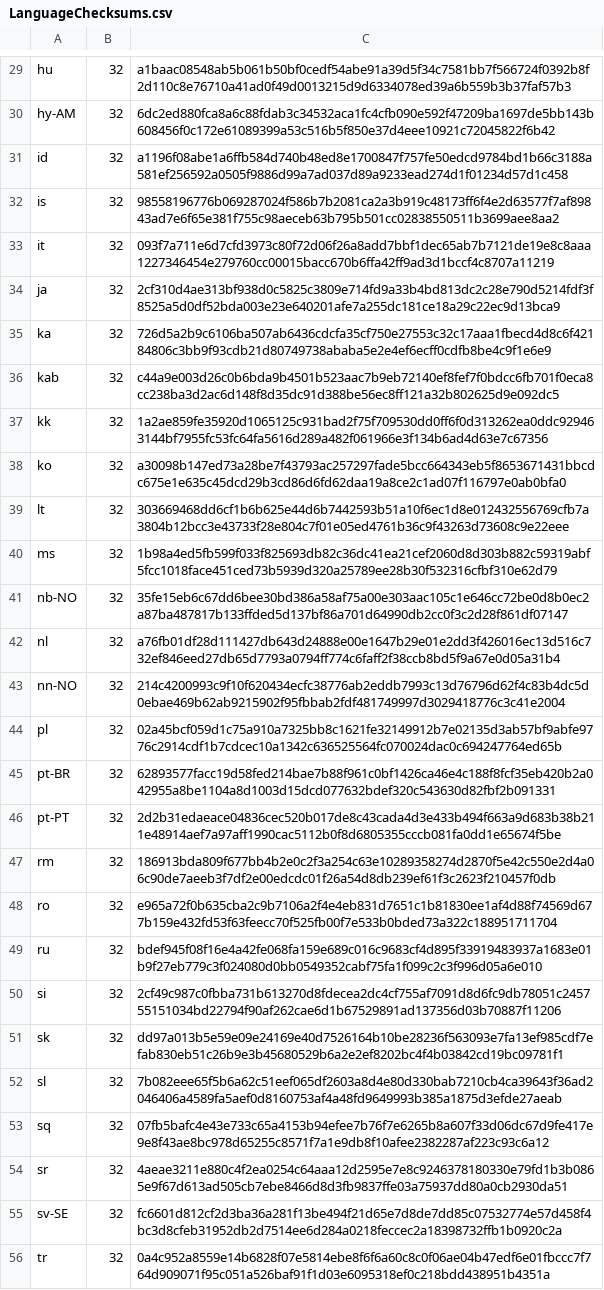
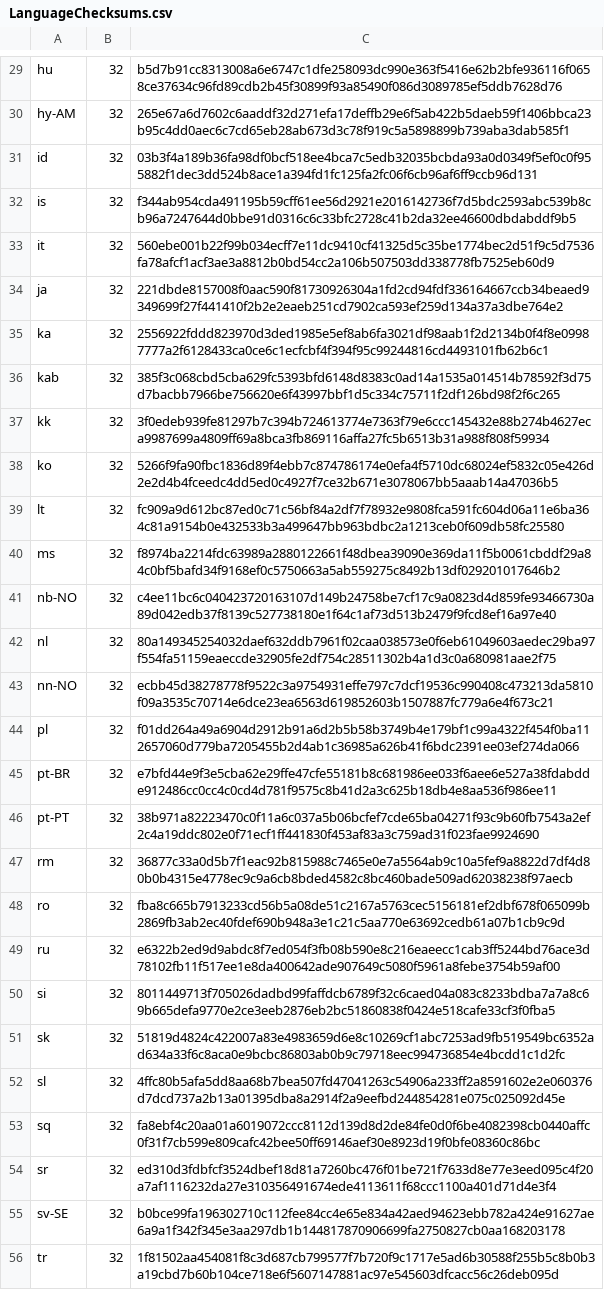
Before and after one commit to chocolatey-community/chocolatey-packages, a CSV file: automatic/thunderbird/tools/LanguageChecksums.csv, drawn as a sheet; only a part is shown, gaps mark what is left out; the diff covers the shown part only; the diff names each change by its address in the sheet, - before the commit and + after, or states it on an @@ line.

```diff
--- a/automatic/thunderbird/tools/LanguageChecksums.csv
+++ b/automatic/thunderbird/tools/LanguageChecksums.csv
-C29: a1baac08548ab5b061b50bf0cedf54abe91a39d5f34c7581bb7f566724f0392b8f2d110c8e76710a41ad0f49d0013215d9d6334078ed39a6b559b3b37faf57b3
+C29: b5d7b91cc8313008a6e6747c1dfe258093dc990e363f5416e62b2bfe936116f0658ce37634c96fd89cdb2b45f30899f93a85490f086d3089785ef5ddb7628d76
-C30: 6dc2ed880fca8a6c88fdab3c34532aca1fc4cfb090e592f47209ba1697de5bb143b608456f0c172e61089399a53c516b5f850e37d4eee10921c72045822f6b42
+C30: 265e67a6d7602c6aaddf32d271efa17deffb29e6f5ab422b5daeb59f1406bbca23b95c4dd0aec6c7cd65eb28ab673d3c78f919c5a5898899b739aba3dab585f1
-C31: a1196f08abe1a6ffb584d740b48ed8e1700847f757fe50edcd9784bd1b66c3188a581ef256592a0505f9886d99a7ad037d89a9233ead274d1f01234d57d1c458
+C31: 03b3f4a189b36fa98df0bcf518ee4bca7c5edb32035bcbda93a0d0349f5ef0c0f955882f1dec3dd524b8ace1a394fd1fc125fa2fc06f6cb96af6ff9ccb96d131
-C32: 98558196776b069287024f586b7b2081ca2a3b919c48173ff6f4e2d63577f7af89843ad7e6f65e381f755c98aeceb63b795b501cc02838550511b3699aee8aa2
+C32: f344ab954cda491195b59cff61ee56d2921e2016142736f7d5bdc2593abc539b8cb96a7247644d0bbe91d0316c6c33bfc2728c41b2da32ee46600dbdabddf9b5
-C33: 093f7a711e6d7cfd3973c80f72d06f26a8add7bbf1dec65ab7b7121de19e8c8aaa1227346454e279760cc00015bacc670b6ffa42ff9ad3d1bccf4c8707a11219
+C33: 560ebe001b22f99b034ecff7e11dc9410cf41325d5c35be1774bec2d51f9c5d7536fa78afcf1acf3ae3a8812b0bd54cc2a106b507503dd338778fb7525eb60d9
-C34: 2cf310d4ae313bf938d0c5825c3809e714fd9a33b4bd813dc2c28e790d5214fdf3f8525a5d0df52bda003e23e640201afe7a255dc181ce18a29c22ec9d13bca9
+C34: 221dbde8157008f0aac590f81730926304a1fd2cd94fdf336164667ccb34beaed9349699f27f441410f2b2e2eaeb251cd7902ca593ef259d134a37a3dbe764e2
-C35: 726d5a2b9c6106ba507ab6436cdcfa35cf750e27553c32c17aaa1fbecd4d8c6f42184806c3bb9f93cdb21d80749738ababa5e2e4ef6ecff0cdfb8be4c9f1e6e9
+C35: 2556922fddd823970d3ded1985e5ef8ab6fa3021df98aab1f2d2134b0f4f8e09987777a2f6128433ca0ce6c1ecfcbf4f394f95c99244816cd4493101fb62b6c1
-C36: c44a9e003d26c0b6bda9b4501b523aac7b9eb72140ef8fef7f0bdcc6fb701f0eca8cc238ba3d2ac6d148f8d35dc91d388be56ec8ff121a32b802625d9e092dc5
+C36: 385f3c068cbd5cba629fc5393bfd6148d8383c0ad14a1535a014514b78592f3d75d7bacbb7966be756620e6f43997bbf1d5c334c75711f2df126bd98f2f6c265
-C37: 1a2ae859fe35920d1065125c931bad2f75f709530dd0ff6f0d313262ea0ddc929463144bf7955fc53fc64fa5616d289a482f061966e3f134b6ad4d63e7c67356
+C37: 3f0edeb939fe81297b7c394b724613774e7363f79e6ccc145432e88b274b4627eca9987699a4809ff69a8bca3fb869116affa27fc5b6513b31a988f808f59934
-C38: a30098b147ed73a28be7f43793ac257297fade5bcc664343eb5f8653671431bbcdc675e1e635c45dcd29b3cd86d6fd62daa19a8ce2c1ad07f116797e0ab0bfa0
+C38: 5266f9fa90fbc1836d89f4ebb7c874786174e0efa4f5710dc68024ef5832c05e426d2e2d4b4fceedc4dd5ed0c4927f7ce32b671e3078067bb5aaab14a47036b5
-C39: 303669468dd6cf1b6b625e44d6b7442593b51a10f6ec1d8e012432556769cfb7a3804b12bcc3e43733f28e804c7f01e05ed4761b36c9f43263d73608c9e22eee
+C39: fc909a9d612bc87ed0c71c56bf84a2df7f78932e9808fca591fc604d06a11e6ba364c81a9154b0e432533b3a499647bb963bdbc2a1213ceb0f609db58fc25580
-C40: 1b98a4ed5fb599f033f825693db82c36dc41ea21cef2060d8d303b882c59319abf5fcc1018face451ced73b5939d320a25789ee28b30f532316cfbf310e62d79
+C40: f8974ba2214fdc63989a2880122661f48dbea39090e369da11f5b0061cbddf29a84c0bf5bafd34f9168ef0c5750663a5ab559275c8492b13df029201017646b2
-C41: 35fe15eb6c67dd6bee30bd386a58af75a00e303aac105c1e646cc72be0d8b0ec2a87ba487817b133ffded5d137bf86a701d64990db2cc0f3c2d28f861df07147
+C41: c4ee11bc6c040423720163107d149b24758be7cf17c9a0823d4d859fe93466730a89d042edb37f8139c527738180e1f64c1af73d513b2479f9fcd8ef16a97e40
-C42: a76fb01df28d111427db643d24888e00e1647b29e01e2dd3f426016ec13d516c732ef846eed27db65d7793a0794ff774c6faff2f38ccb8bd5f9a67e0d05a31b4
+C42: 80a149345254032daef632ddb7961f02caa038573e0f6eb61049603aedec29ba97f554fa51159eaeccde32905fe2df754c28511302b4a1d3c0a680981aae2f75
-C43: 214c4200993c9f10f620434ecfc38776ab2eddb7993c13d76796d62f4c83b4dc5d0ebae469b62ab9215902f95fbbab2fdf481749997d3029418776c3c41e2004
+C43: ecbb45d38278778f9522c3a9754931effe797c7dcf19536c990408c473213da5810f09a3535c70714e6dce23ea6563d619852603b1507887fc779a6e4f673c21
-C44: 02a45bcf059d1c75a910a7325bb8c1621fe32149912b7e02135d3ab57bf9abfe9776c2914cdf1b7cdcec10a1342c636525564fc070024dac0c694247764ed65b
+C44: f01dd264a49a6904d2912b91a6d2b5b58b3749b4e179bf1c99a4322f454f0ba112657060d779ba7205455b2d4ab1c36985a626b41f6bdc2391ee03ef274da066
-C45: 62893577facc19d58fed214bae7b88f961c0bf1426ca46e4c188f8fcf35eb420b2a042955a8be1104a8d1003d15dcd077632bdef320c543630d82fbf2b091331
+C45: e7bfd44e9f3e5cba62e29ffe47cfe55181b8c681986ee033f6aee6e527a38fdabdde912486cc0cc4c0cd4d781f9575c8b41d2a3c625b18db4e8aa536f986ee11
-C46: 2d2b31edaeace04836cec520b017de8c43cada4d3e433b494f663a9d683b38b211e48914aef7a97aff1990cac5112b0f8d6805355cccb081fa0dd1e65674f5be
+C46: 38b971a82223470c0f11a6c037a5b06bcfef7cde65ba04271f93c9b60fb7543a2ef2c4a19ddc802e0f71ecf1ff441830f453af83a3c759ad31f023fae9924690
-C47: 186913bda809f677bb4b2e0c2f3a254c63e10289358274d2870f5e42c550e2d4a06c90de7aeeb3f7df2e00edcdc01f26a54d8db239ef61f3c2623f210457f0db
+C47: 36877c33a0d5b7f1eac92b815988c7465e0e7a5564ab9c10a5fef9a8822d7df4d80b0b4315e4778ec9c9a6cb8bded4582c8bc460bade509ad62038238f97aecb
-C48: e965a72f0b635cba2c9b7106a2f4e4eb831d7651c1b81830ee1af4d88f74569d677b159e432fd53f63feecc70f525fb00f7e533b0bded73a322c188951711704
+C48: fba8c665b7913233cd56b5a08de51c2167a5763cec5156181ef2dbf678f065099b2869fb3ab2ec40fdef690b948a3e1c21c5aa770e63692cedb61a07b1cb9c9d
-C49: bdef945f08f16e4a42fe068fa159e689c016c9683cf4d895f33919483937a1683e01b9f27eb779c3f024080d0bb0549352cabf75fa1f099c2c3f996d05a6e010
+C49: e6322b2ed9d9abdc8f7ed054f3fb08b590e8c216eaeecc1cab3ff5244bd76ace3d78102fb11f517ee1e8da400642ade907649c5080f5961a8febe3754b59af00
-C50: 2cf49c987c0fbba731b613270d8fdecea2dc4cf755af7091d8d6fc9db78051c245755151034bd22794f90af262cae6d1b67529891ad137356d03b70887f11206
+C50: 8011449713f705026dadbd99faffdcb6789f32c6caed04a083c8233bdba7a7a8c69b665defa9770e2ce3eeb2876eb2bc51860838f0424e518cafe33cf3f0fba5
-C51: dd97a013b5e59e09e24169e40d7526164b10be28236f563093e7fa13ef985cdf7efab830eb51c26b9e3b45680529b6a2e2ef8202bc4f4b03842cd19bc09781f1
+C51: 51819d4824c422007a83e4983659d6e8c10269cf1abc7253ad9fb519549bc6352ad634a33f6c8aca0e9bcbc86803ab0b9c79718eec994736854e4bcdd1c1d2fc
-C52: 7b082eee65f5b6a62c51eef065df2603a8d4e80d330bab7210cb4ca39643f36ad2046406a4589fa5aef0d8160753af4a48fd9649993b385a1875d3efde27aeab
+C52: 4ffc80b5afa5dd8aa68b7bea507fd47041263c54906a233ff2a8591602e2e060376d7dcd737a2b13a01395dba8a2914f2a9eefbd244854281e075c025092d45e
-C53: 07fb5bafc4e43e733c65a4153b94efee7b76f7e6265b8a607f33d06dc67d9fe417e9e8f43ae8bc978d65255c8571f7a1e9db8f10afee2382287af223c93c6a12
+C53: fa8ebf4c20aa01a6019072ccc8112d139d8d2de84fe0d0f6be4082398cb0440affc0f31f7cb599e809cafc42bee50ff69146aef30e8923d19f0bfe08360c86bc
-C54: 4aeae3211e880c4f2ea0254c64aaa12d2595e7e8c9246378180330e79fd1b3b0865e9f67d613ad505cb7ebe8466d8d3fb9837ffe03a75937dd80a0cb2930da51
+C54: ed310d3fdbfcf3524dbef18d81a7260bc476f01be721f7633d8e77e3eed095c4f20a7af1116232da27e310356491674ede4113611f68ccc1100a401d71d4e3f4
-C55: fc6601d812cf2d3ba36a281f13be494f21d65e7d8de7dd85c07532774e57d458f4bc3d8cfeb31952db2d7514ee6d284a0218feccec2a18398732ffb1b0920c2a
+C55: b0bce99fa196302710c112fee84cc4e65e834a42aed94623ebb782a424e91627ae6a9a1f342f345e3aa297db1b144817870906699fa2750827cb0aa168203178
-C56: 0a4c952a8559e14b6828f07e5814ebe8f6f6a60c8c0f06ae04b47edf6e01fbccc7f764d909071f95c051a526baf91f1d03e6095318ef0c218bdd438951b4351a
+C56: 1f81502aa454081f8c3d687cb799577f7b720f9c1717e5ad6b30588f255b5c8b0b3a19cbd7b60b104ce718e6f5607147881ac97e545603dfcacc56c26deb095d
```
Also changed, not shown: 94 edited cells elsewhere in this file, 8 other files.
